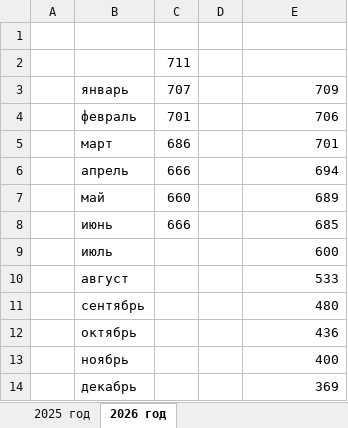
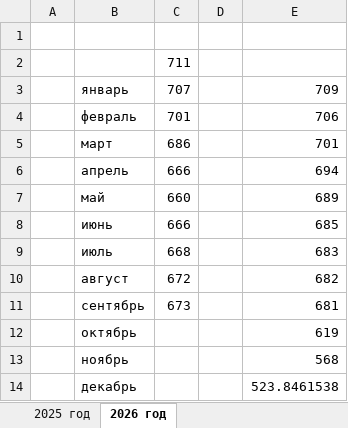
Before and after one commit to NearVich/zhivot, an Excel workbook: животноводство/среднее поголовье коров мол пород.xlsx, sheet 2026 год, drawn as a sheet; values as stored, in another font and other column widths than the file's, no borders; the diff names each change by its address in the sheet, - before the commit and + after, or states it on an @@ line.

```diff
--- a/животноводство/среднее поголовье коров мол пород.xlsx (sheet 2026 год)
+++ b/животноводство/среднее поголовье коров мол пород.xlsx (sheet 2026 год)
-C9: (empty)
+C9: 668
-E9: 600
+E9: 683
-C10: (empty)
+C10: 672
-E10: 533
+E10: 682
-C11: (empty)
+C11: 673
-E11: 480
+E11: 681
-E12: 436
+E12: 619
-E13: 400
+E13: 568
-E14: 369
+E14: 523.8461538
```
Also changed, not shown: гсм приход 2026 год.xlsx, 3 other files.
